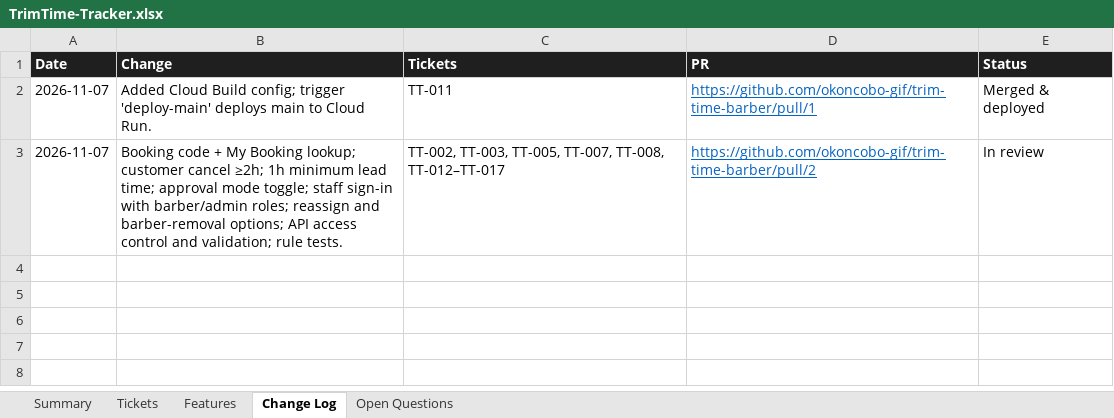
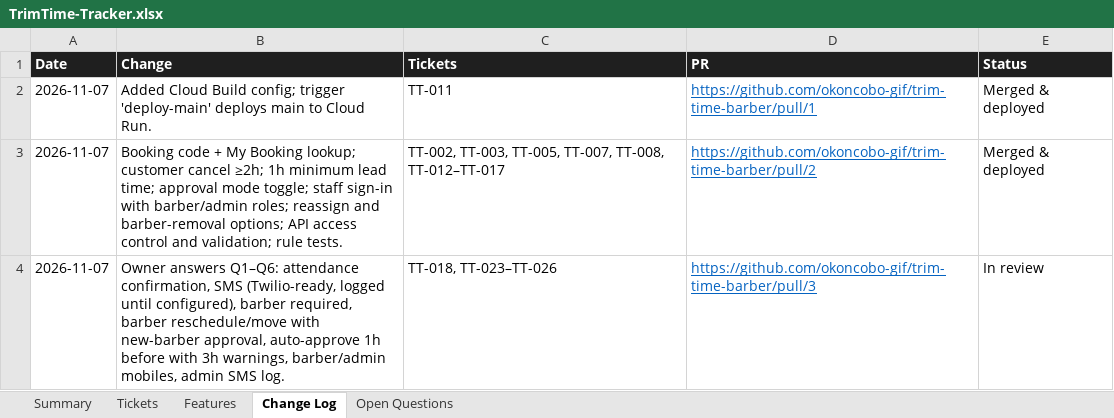
Before and after one commit to okoncobo-gif/trim-time-barber, an Excel workbook: docs/TrimTime-Tracker.xlsx, sheet Change Log, drawn as a sheet; values as stored, in another font and other column widths than the file's, no borders; charts and pictures not drawn; the diff names each change by its address in the sheet, - before the commit and + after, or states it on an @@ line.

```diff
--- a/docs/TrimTime-Tracker.xlsx (sheet Change Log)
+++ b/docs/TrimTime-Tracker.xlsx (sheet Change Log)
-E3 (Status): In review
+E3 (Status): Merged & deployed
+row 4: 2026-11-07 | Owner answers Q1–Q6: attendance confirmation, SMS (Twilio-ready, logged until configured), barber required, barber reschedule/move with new-barber approval, auto-approve 1h before with 3h warnings, barber/admin mobiles, admin SMS log. | TT-018, TT-023–TT-026 | https://github.com/okoncobo-gif/trim-time-barber/pull/3 | In review
```
Also changed, not shown: sheet Tickets, sheet Features, sheet Open Questions, sheet Summary, 1 other file.
